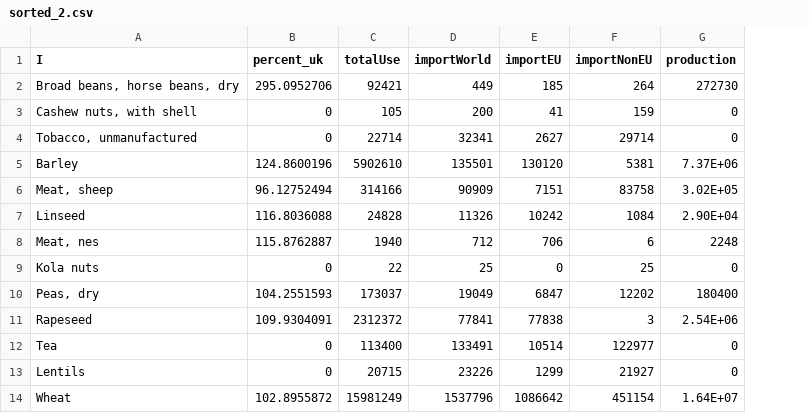
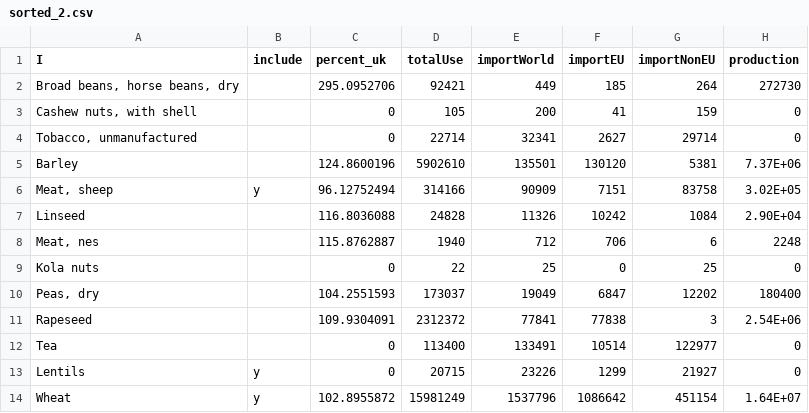
Before and after one commit to guardian/interactive-brexit-food, a CSV file: src/assets/sorted_2.csv, drawn as a sheet; only a part is shown; the diff names each change by its address in the sheet, - before the commit and + after, or states it on an @@ line.

```diff
--- a/src/assets/sorted_2.csv
+++ b/src/assets/sorted_2.csv
+column B (include), rows 6-14: y |  |  |  |  |  |  | y | y
```
Also changed, not shown: 4 other files.
